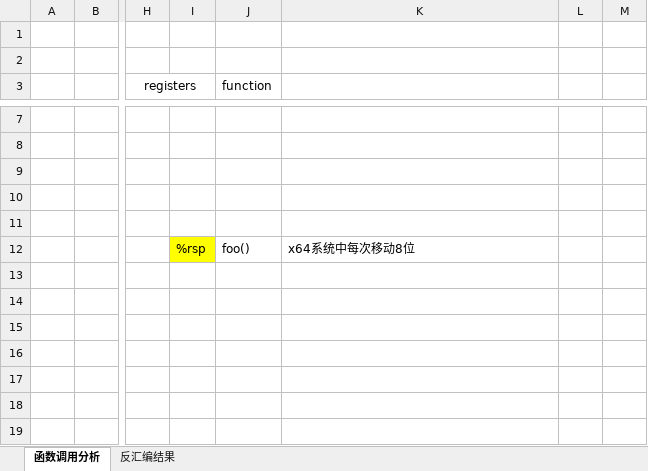
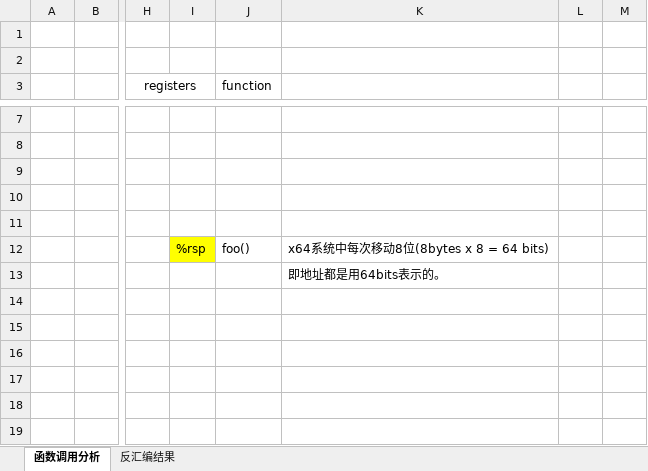
Before and after one commit to NicholasRabbit/C-Code, an Excel workbook: 26_AssemblyLanguage_And_Storage/Stack Frame.xlsx, sheet 函数调用分析, drawn as a sheet; only a part is shown, gaps mark what is left out; values as stored, in another font and other column widths than the file's, no borders; charts and pictures not drawn; the diff names each change by its address in the sheet, - before the commit and + after, or states it on an @@ line.

Commit message:
update note about stack

```diff
--- a/26_AssemblyLanguage_And_Storage/Stack Frame.xlsx (sheet 函数调用分析)
+++ b/26_AssemblyLanguage_And_Storage/Stack Frame.xlsx (sheet 函数调用分析)
-K12: x64系统中每次移动8位
+K12: x64系统中每次移动8位(8bytes x 8 = 64 bits)
-K13: (empty)
+K13: 即地址都是用64bits表示的。
```
Also changed, not shown: 2 other files.
